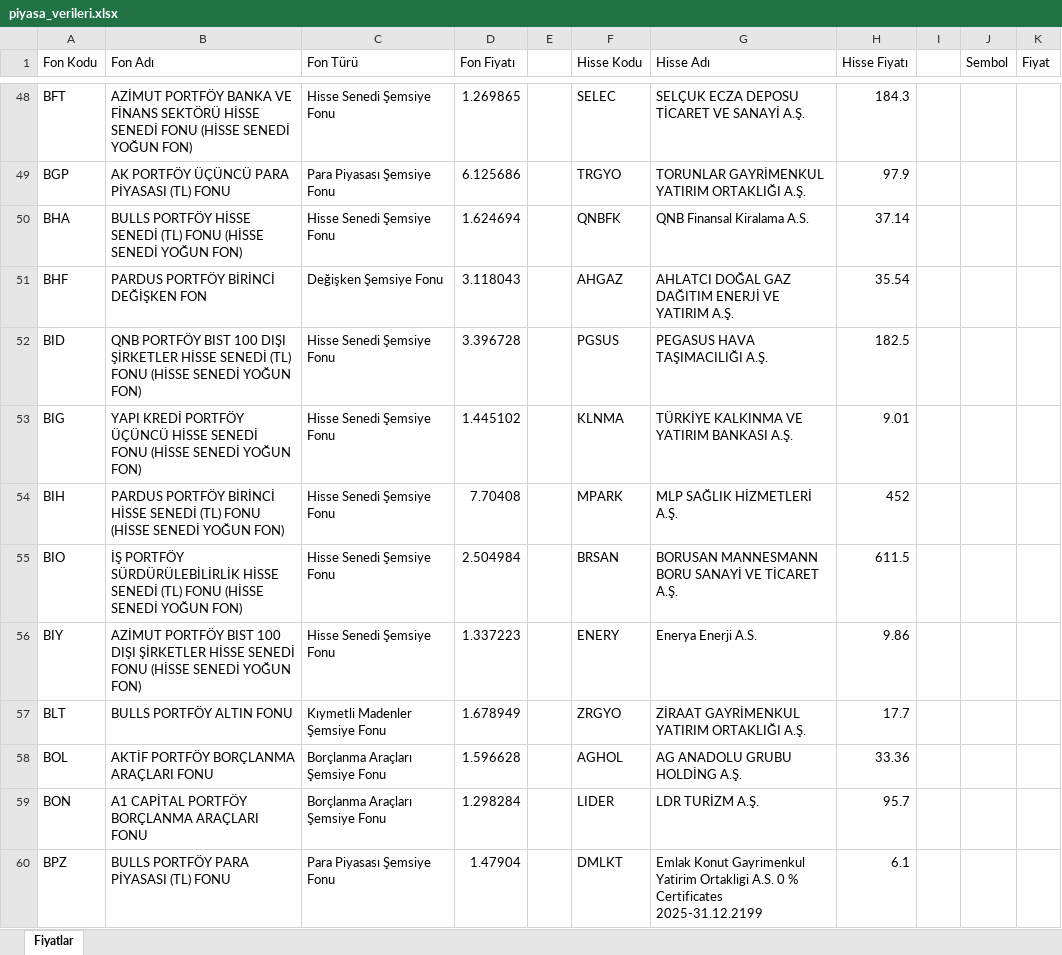
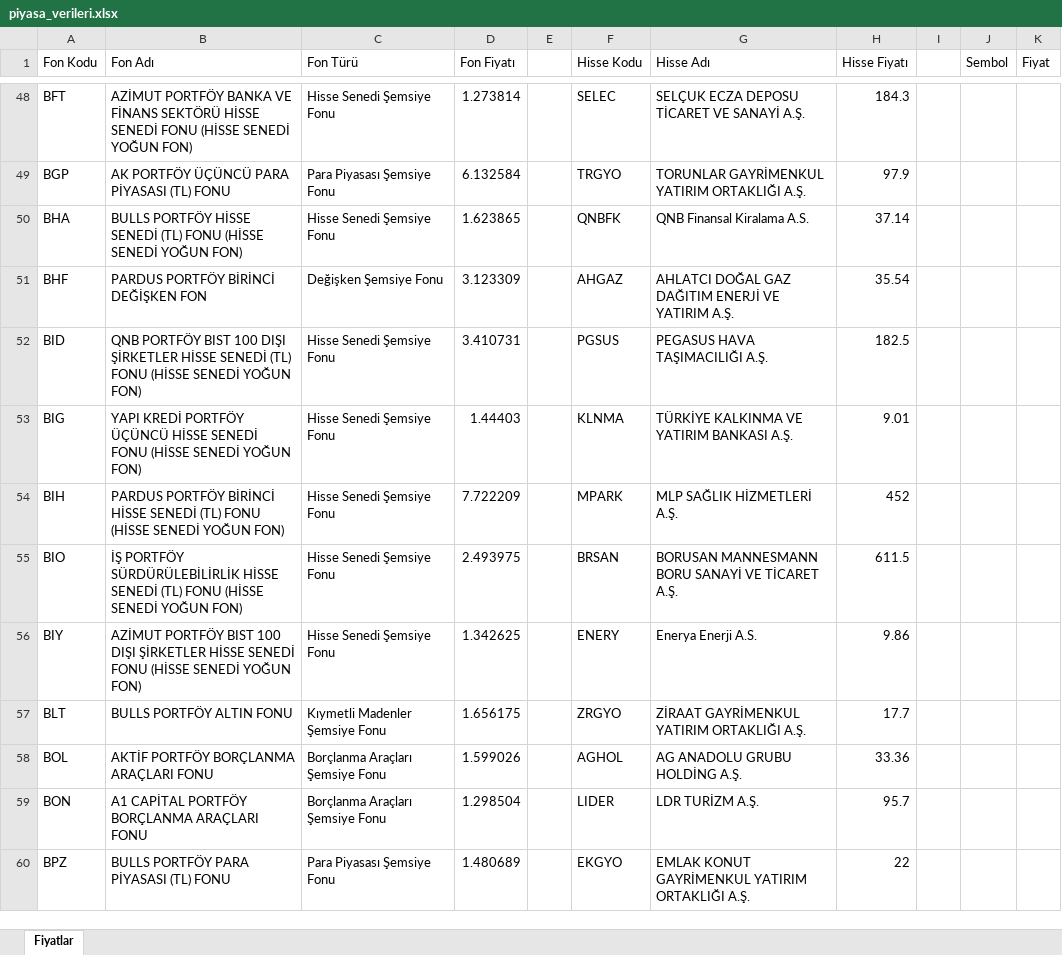
Before and after one commit to fkcengizhan-crypto/piyasa_verileri, an Excel workbook: piyasa_verileri.xlsx, sheet Fiyatlar, drawn as a sheet; only a part is shown, gaps mark what is left out; values as stored, in another font and other column widths than the file's, no borders; table styles not drawn; the diff covers the shown part only; the diff names each change by its address in the sheet, - before the commit and + after, or states it on an @@ line.

```diff
--- a/piyasa_verileri.xlsx (sheet Fiyatlar)
+++ b/piyasa_verileri.xlsx (sheet Fiyatlar)
-D48 (Fon Fiyatı): 1.269865
+D48 (Fon Fiyatı): 1.273814
-D49 (Fon Fiyatı): 6.125686
+D49 (Fon Fiyatı): 6.132584
-D50 (Fon Fiyatı): 1.624694
+D50 (Fon Fiyatı): 1.623865
-D51 (Fon Fiyatı): 3.118043
+D51 (Fon Fiyatı): 3.123309
-D52 (Fon Fiyatı): 3.396728
+D52 (Fon Fiyatı): 3.410731
-D53 (Fon Fiyatı): 1.445102
+D53 (Fon Fiyatı): 1.44403
-D54 (Fon Fiyatı): 7.70408
+D54 (Fon Fiyatı): 7.722209
-D55 (Fon Fiyatı): 2.504984
+D55 (Fon Fiyatı): 2.493975
-D56 (Fon Fiyatı): 1.337223
+D56 (Fon Fiyatı): 1.342625
-D57 (Fon Fiyatı): 1.678949
+D57 (Fon Fiyatı): 1.656175
-D58 (Fon Fiyatı): 1.596628
+D58 (Fon Fiyatı): 1.599026
-D59 (Fon Fiyatı): 1.298284
+D59 (Fon Fiyatı): 1.298504
-D60 (Fon Fiyatı): 1.47904
+D60 (Fon Fiyatı): 1.480689
-F60 (Hisse Kodu): DMLKT
+F60 (Hisse Kodu): EKGYO
-G60 (Hisse Adı): Emlak Konut Gayrimenkul Yatirim Ortakligi A.S. 0 % Certificates 2025-31.12.2199
+G60 (Hisse Adı): EMLAK KONUT GAYRİMENKUL YATIRIM ORTAKLIĞI A.Ş.
-H60 (Hisse Fiyatı): 6.1
+H60 (Hisse Fiyatı): 22
```
Also changed, not shown: 688 edited cells elsewhere in this sheet, 1 other file.
